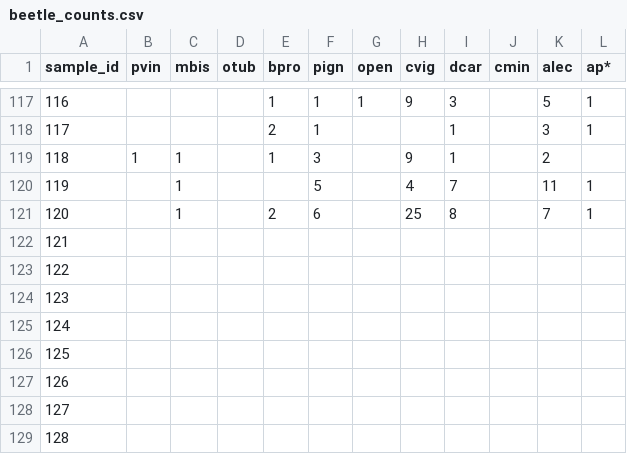
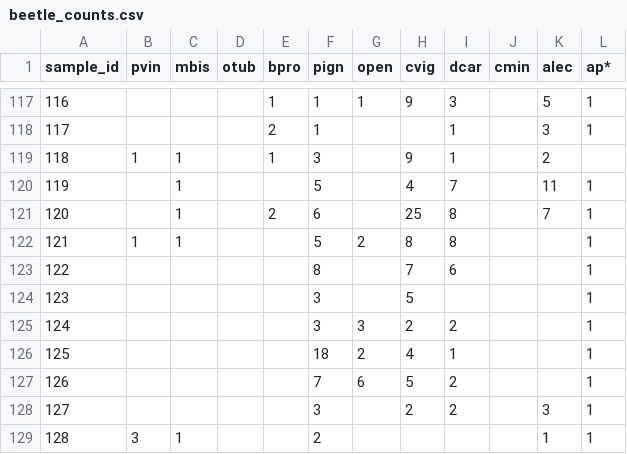
Before and after one commit to BrunaLab/corridor_beetles, a CSV file: corridor_docs/eric_ms_thesis/ms_data/data_raw/beetle_counts.csv, drawn as a sheet; only a part is shown, gaps mark what is left out; the diff covers the shown part only; the diff names each change by its address in the sheet, - before the commit and + after, or states it on an @@ line.

Commit message:
up to 144, finished!!!!

```diff
--- a/corridor_docs/eric_ms_thesis/ms_data/data_raw/beetle_counts.csv
+++ b/corridor_docs/eric_ms_thesis/ms_data/data_raw/beetle_counts.csv
-B122 (pvin): (empty)
+B122 (pvin): 1
-C122 (mbis): (empty)
+C122 (mbis): 1
-F122 (pign): (empty)
+F122 (pign): 5
-G122 (open): (empty)
+G122 (open): 2
-H122 (cvig): (empty)
+H122 (cvig): 8
-I122 (dcar): (empty)
+I122 (dcar): 8
-L122:L129 (ap*): (empty)
+L122:L129 (ap*): 1
-F123 (pign): (empty)
+F123 (pign): 8
-H123 (cvig): (empty)
+H123 (cvig): 7
-I123 (dcar): (empty)
+I123 (dcar): 6
-F124:F125 (pign): (empty)
+F124:F125 (pign): 3
-H124 (cvig): (empty)
+H124 (cvig): 5
-G125 (open): (empty)
+G125 (open): 3
-H125 (cvig): (empty)
+H125 (cvig): 2
-I125 (dcar): (empty)
+I125 (dcar): 2
-F126 (pign): (empty)
+F126 (pign): 18
-G126 (open): (empty)
+G126 (open): 2
-H126 (cvig): (empty)
+H126 (cvig): 4
-I126 (dcar): (empty)
+I126 (dcar): 1
-F127 (pign): (empty)
+F127 (pign): 7
-G127 (open): (empty)
+G127 (open): 6
-H127 (cvig): (empty)
+H127 (cvig): 5
-I127:I128 (dcar): (empty)
+I127:I128 (dcar): 2
-F128 (pign): (empty)
+F128 (pign): 3
-H128 (cvig): (empty)
+H128 (cvig): 2
-K128 (alec): (empty)
+K128 (alec): 3
-B129 (pvin): (empty)
+B129 (pvin): 3
-C129 (mbis): (empty)
+C129 (mbis): 1
-F129 (pign): (empty)
+F129 (pign): 2
-K129 (alec): (empty)
+K129 (alec): 1
```
Also changed, not shown: 74 edited cells elsewhere in this file.
